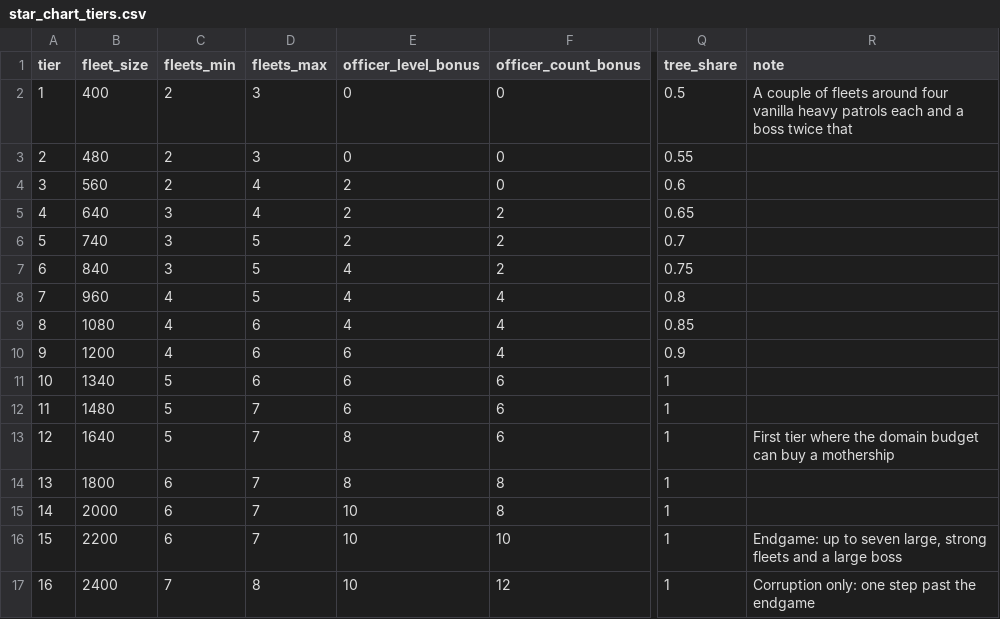
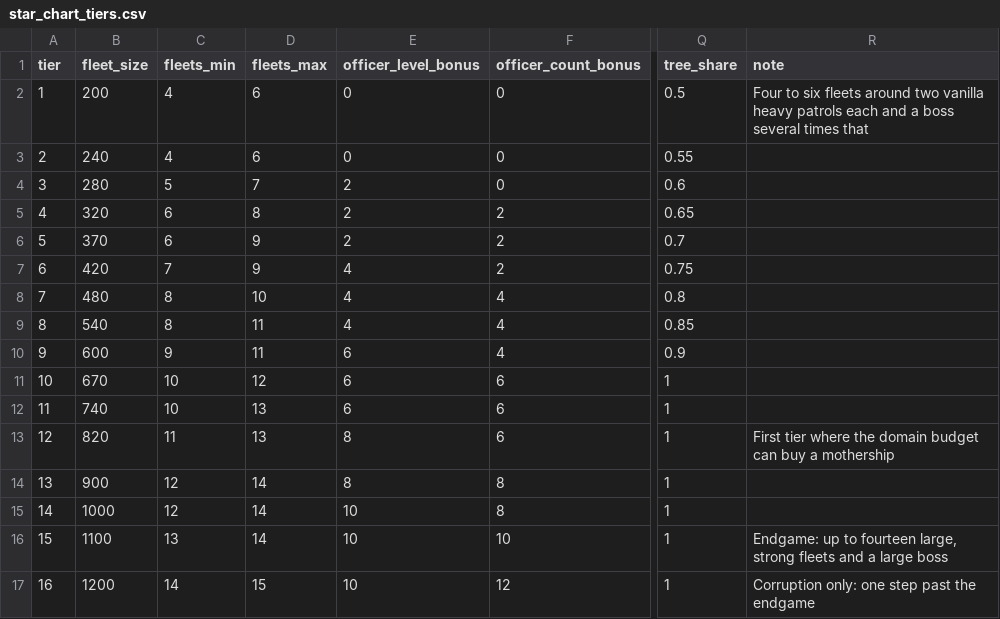
Before and after one commit to ExiledPortals/ExiledSector, a CSV file: data/config/exiledSector/star_chart_tiers.csv, drawn as a sheet; only a part is shown, gaps mark what is left out; the diff names each change by its address in the sheet, - before the commit and + after, or states it on an @@ line.

```diff
--- a/data/config/exiledSector/star_chart_tiers.csv
+++ b/data/config/exiledSector/star_chart_tiers.csv
-B2 (fleet_size): 400
+B2 (fleet_size): 200
-C2:C3 (fleets_min): 2
+C2:C3 (fleets_min): 4
-D2:D3 (fleets_max): 3
+D2:D3 (fleets_max): 6
-R2 (note): A couple of fleets around four vanilla heavy patrols each and a boss twice that
+R2 (note): Four to six fleets around two vanilla heavy patrols each and a boss several times that
-B3 (fleet_size): 480
+B3 (fleet_size): 240
-B4 (fleet_size): 560
+B4 (fleet_size): 280
-C4 (fleets_min): 2
+C4 (fleets_min): 5
-D4 (fleets_max): 4
+D4 (fleets_max): 7
-B5 (fleet_size): 640
+B5 (fleet_size): 320
-C5:C6 (fleets_min): 3
+C5:C6 (fleets_min): 6
-D5 (fleets_max): 4
+D5 (fleets_max): 8
-B6 (fleet_size): 740
+B6 (fleet_size): 370
-D6:D7 (fleets_max): 5
+D6:D7 (fleets_max): 9
-B7 (fleet_size): 840
+B7 (fleet_size): 420
-C7 (fleets_min): 3
+C7 (fleets_min): 7
-B8 (fleet_size): 960
+B8 (fleet_size): 480
-C8:C9 (fleets_min): 4
+C8:C9 (fleets_min): 8
-D8 (fleets_max): 5
+D8 (fleets_max): 10
-B9 (fleet_size): 1080
+B9 (fleet_size): 540
-D9:D10 (fleets_max): 6
+D9:D10 (fleets_max): 11
-B10 (fleet_size): 1200
+B10 (fleet_size): 600
-C10 (fleets_min): 4
+C10 (fleets_min): 9
-B11 (fleet_size): 1340
+B11 (fleet_size): 670
-C11:C12 (fleets_min): 5
+C11:C12 (fleets_min): 10
-D11 (fleets_max): 6
+D11 (fleets_max): 12
-B12 (fleet_size): 1480
+B12 (fleet_size): 740
-D12:D13 (fleets_max): 7
+D12:D13 (fleets_max): 13
-B13 (fleet_size): 1640
+B13 (fleet_size): 820
-C13 (fleets_min): 5
+C13 (fleets_min): 11
-B14 (fleet_size): 1800
+B14 (fleet_size): 900
-C14:C15 (fleets_min): 6
+C14:C15 (fleets_min): 12
-D14:D16 (fleets_max): 7
+D14:D16 (fleets_max): 14
-B15 (fleet_size): 2000
+B15 (fleet_size): 1000
-B16 (fleet_size): 2200
+B16 (fleet_size): 1100
-C16 (fleets_min): 6
+C16 (fleets_min): 13
-R16 (note): …up to seven large, strong…
+R16 (note): …up to fourteen large, strong…
-B17 (fleet_size): 2400
+B17 (fleet_size): 1200
-C17 (fleets_min): 7
+C17 (fleets_min): 14
-D17 (fleets_max): 8
+D17 (fleets_max): 15
```
Also changed, not shown: 6 other files.
